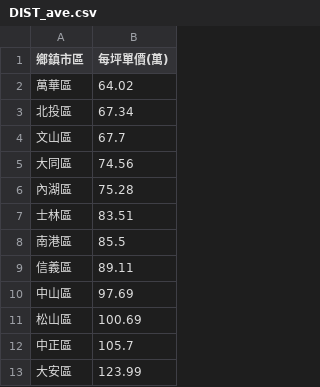
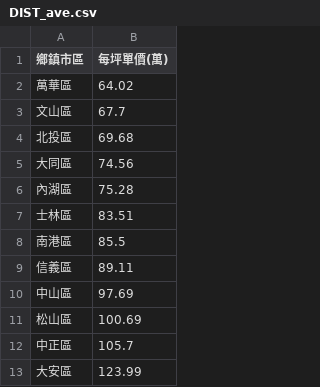
Before and after one commit to SSP6258/house_app, a CSV file: house_data/database/DIST_ave.csv, drawn as a sheet.

```diff
--- a/house_data/database/DIST_ave.csv
+++ b/house_data/database/DIST_ave.csv
@@ -2,4 +2,4 @@
 萬華區,64.02
-北投區,67.34
 文山區,67.7
+北投區,69.68
 大同區,74.56
```
Also changed, not shown: house_data/database/MRT_ave.csv, house_data/database/SKU_ave.csv.
